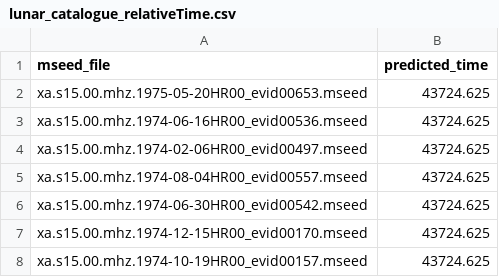
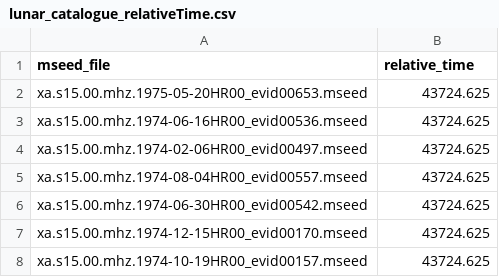
Before and after one commit to Samin325/TechtonicActivity, a CSV file: lunar_catalogue_relativeTime.csv, drawn as a sheet; only a part is shown.

Commit message:
renaming

```diff
--- a/lunar_catalogue_relativeTime.csv
+++ b/lunar_catalogue_relativeTime.csv
@@ -1,2 +1,2 @@
-mseed_file,predicted_time
+mseed_file,relative_time
 xa.s15.00.mhz.1975-05-20HR00_evid00653.mseed,43724.625
```
